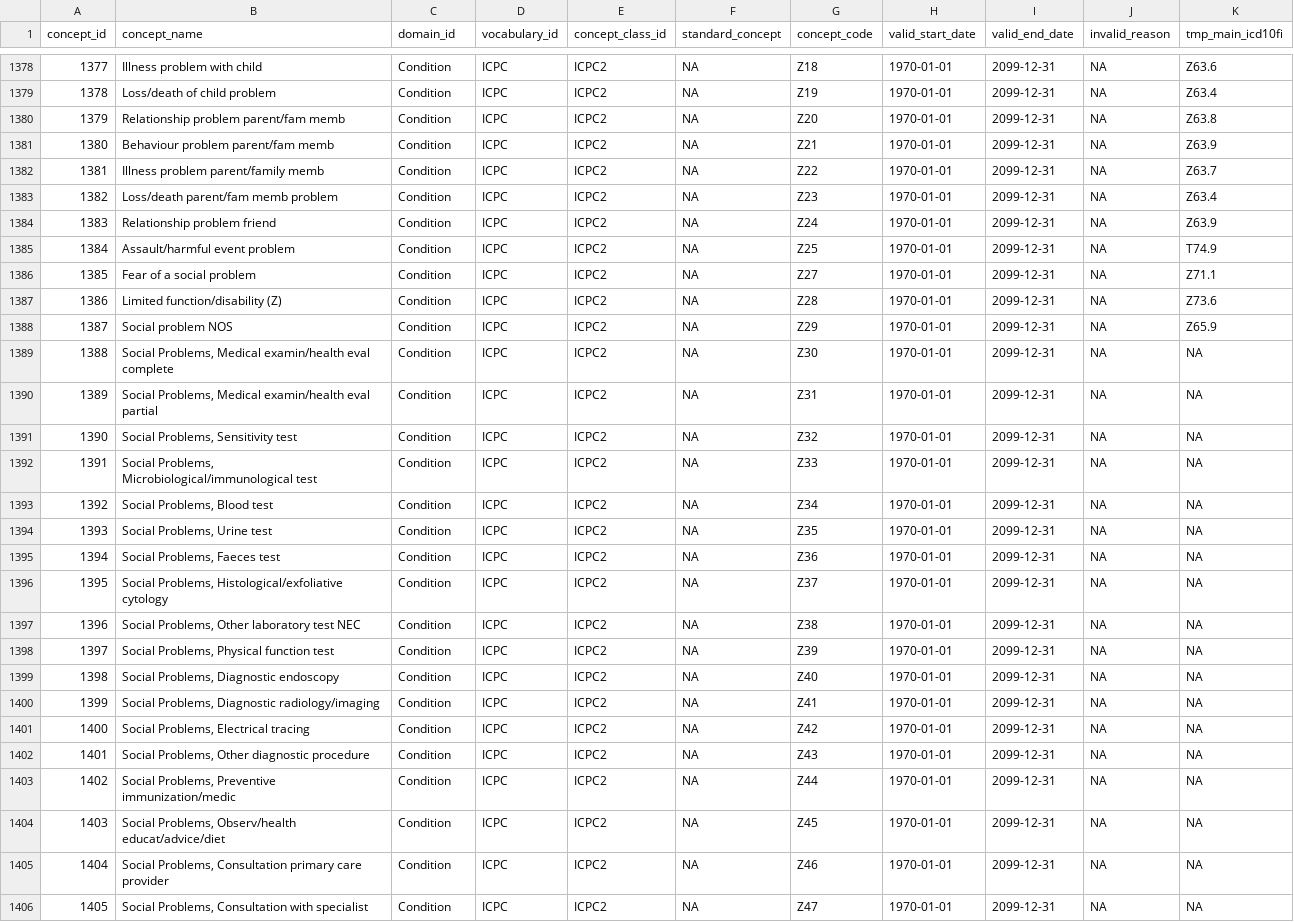
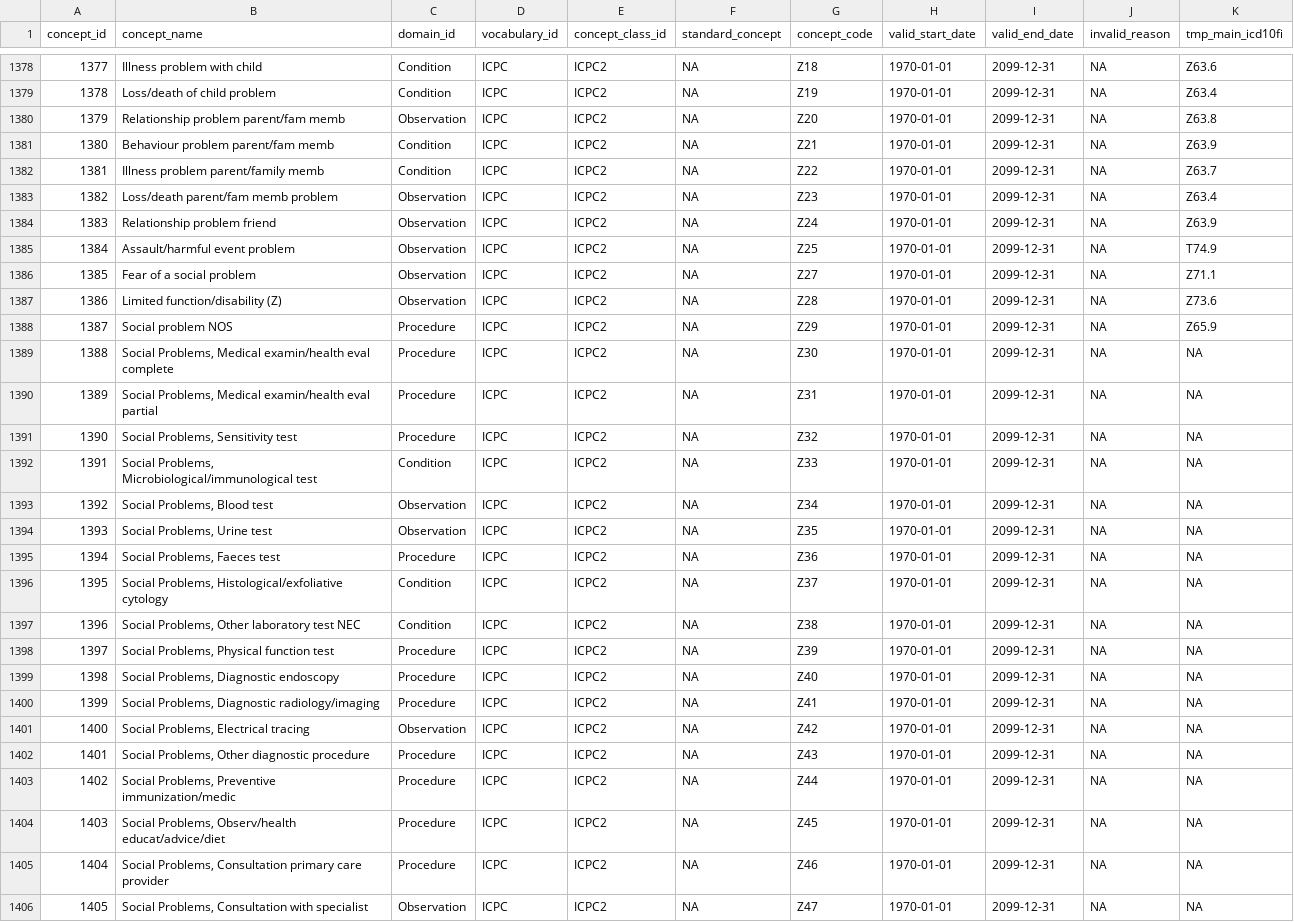
Before and after one commit to FINNGEN/mapping_finland, a CSV file: ICPC/1_source_vocabulary/CONCEPT_ICPC.csv, drawn as a sheet; only a part is shown, gaps mark what is left out; the diff covers the shown part only.

Commit message:
recalculate domain ICPC

```diff
--- a/ICPC/1_source_vocabulary/CONCEPT_ICPC.csv
+++ b/ICPC/1_source_vocabulary/CONCEPT_ICPC.csv
@@ -1379,28 +1379,28 @@ concept_id,concept_name,domain_id,vocabulary_id,concept_class_id,standard_concep
 1378,Loss/death of child problem,Condition,ICPC,ICPC2,NA,Z19,1970-01-01,2099-12-31,NA,Z63.4
-1379,Relationship problem parent/fam memb,Condition,ICPC,ICPC2,NA,Z20,1970-01-01,2099-12-31,NA,Z63.8
+1379,Relationship problem parent/fam memb,Observation,ICPC,ICPC2,NA,Z20,1970-01-01,2099-12-31,NA,Z63.8
 1380,Behaviour problem parent/fam memb,Condition,ICPC,ICPC2,NA,Z21,1970-01-01,2099-12-31,NA,Z63.9
 1381,Illness problem parent/family memb,Condition,ICPC,ICPC2,NA,Z22,1970-01-01,2099-12-31,NA,Z63.7
-1382,Loss/death parent/fam memb problem,Condition,ICPC,ICPC2,NA,Z23,1970-01-01,2099-12-31,NA,Z63.4
-1383,Relationship problem friend,Condition,ICPC,ICPC2,NA,Z24,1970-01-01,2099-12-31,NA,Z63.9
-1384,Assault/harmful event problem,Condition,ICPC,ICPC2,NA,Z25,1970-01-01,2099-12-31,NA,T74.9
-1385,Fear of a social problem,Condition,ICPC,ICPC2,NA,Z27,1970-01-01,2099-12-31,NA,Z71.1
-1386,Limited function/disability (Z),Condition,ICPC,ICPC2,NA,Z28,1970-01-01,2099-12-31,NA,Z73.6
-1387,Social problem NOS,Condition,ICPC,ICPC2,NA,Z29,1970-01-01,2099-12-31,NA,Z65.9
-1388,"Social Problems, Medical examin/health eval complete",Condition,ICPC,ICPC2,NA,Z30,1970-01-01,2099-12-31,NA,NA
-1389,"Social Problems, Medical examin/health eval partial",Condition,ICPC,ICPC2,NA,Z31,1970-01-01,2099-12-31,NA,NA
-1390,"Social Problems, Sensitivity test",Condition,ICPC,ICPC2,NA,Z32,1970-01-01,2099-12-31,NA,NA
+1382,Loss/death parent/fam memb problem,Observation,ICPC,ICPC2,NA,Z23,1970-01-01,2099-12-31,NA,Z63.4
+1383,Relationship problem friend,Observation,ICPC,ICPC2,NA,Z24,1970-01-01,2099-12-31,NA,Z63.9
+1384,Assault/harmful event problem,Observation,ICPC,ICPC2,NA,Z25,1970-01-01,2099-12-31,NA,T74.9
+1385,Fear of a social problem,Observation,ICPC,ICPC2,NA,Z27,1970-01-01,2099-12-31,NA,Z71.1
+1386,Limited function/disability (Z),Observation,ICPC,ICPC2,NA,Z28,1970-01-01,2099-12-31,NA,Z73.6
+1387,Social problem NOS,Procedure,ICPC,ICPC2,NA,Z29,1970-01-01,2099-12-31,NA,Z65.9
+1388,"Social Problems, Medical examin/health eval complete",Procedure,ICPC,ICPC2,NA,Z30,1970-01-01,2099-12-31,NA,NA
+1389,"Social Problems, Medical examin/health eval partial",Procedure,ICPC,ICPC2,NA,Z31,1970-01-01,2099-12-31,NA,NA
+1390,"Social Problems, Sensitivity test",Procedure,ICPC,ICPC2,NA,Z32,1970-01-01,2099-12-31,NA,NA
 1391,"Social Problems, Microbiological/immunological test",Condition,ICPC,ICPC2,NA,Z33,1970-01-01,2099-12-31,NA,NA
-1392,"Social Problems, Blood test",Condition,ICPC,ICPC2,NA,Z34,1970-01-01,2099-12-31,NA,NA
-1393,"Social Problems, Urine test",Condition,ICPC,ICPC2,NA,Z35,1970-01-01,2099-12-31,NA,NA
-1394,"Social Problems, Faeces test",Condition,ICPC,ICPC2,NA,Z36,1970-01-01,2099-12-31,NA,NA
+1392,"Social Problems, Blood test",Observation,ICPC,ICPC2,NA,Z34,1970-01-01,2099-12-31,NA,NA
+1393,"Social Problems, Urine test",Observation,ICPC,ICPC2,NA,Z35,1970-01-01,2099-12-31,NA,NA
+1394,"Social Problems, Faeces test",Procedure,ICPC,ICPC2,NA,Z36,1970-01-01,2099-12-31,NA,NA
 1395,"Social Problems, Histological/exfoliative cytology",Condition,ICPC,ICPC2,NA,Z37,1970-01-01,2099-12-31,NA,NA
 1396,"Social Problems, Other laboratory test NEC",Condition,ICPC,ICPC2,NA,Z38,1970-01-01,2099-12-31,NA,NA
-1397,"Social Problems, Physical function test",Condition,ICPC,ICPC2,NA,Z39,1970-01-01,2099-12-31,NA,NA
-1398,"Social Problems, Diagnostic endoscopy",Condition,ICPC,ICPC2,NA,Z40,1970-01-01,2099-12-31,NA,NA
-1399,"Social Problems, Diagnostic radiology/imaging",Condition,ICPC,ICPC2,NA,Z41,1970-01-01,2099-12-31,NA,NA
-1400,"Social Problems, Electrical tracing",Condition,ICPC,ICPC2,NA,Z42,1970-01-01,2099-12-31,NA,NA
-1401,"Social Problems, Other diagnostic procedure",Condition,ICPC,ICPC2,NA,Z43,1970-01-01,2099-12-31,NA,NA
-1402,"Social Problems, Preventive immunization/medic",Condition,ICPC,ICPC2,NA,Z44,1970-01-01,2099-12-31,NA,NA
-1403,"Social Problems, Observ/health educat/advice/diet",Condition,ICPC,ICPC2,NA,Z45,1970-01-01,2099-12-31,NA,NA
-1404,"Social Problems, Consultation primary care provider",Condition,ICPC,ICPC2,NA,Z46,1970-01-01,2099-12-31,NA,NA
-1405,"Social Problems, Consultation with specialist",Condition,ICPC,ICPC2,NA,Z47,1970-01-01,2099-12-31,NA,NA
+1397,"Social Problems, Physical function test",Procedure,ICPC,ICPC2,NA,Z39,1970-01-01,2099-12-31,NA,NA
+1398,"Social Problems, Diagnostic endoscopy",Procedure,ICPC,ICPC2,NA,Z40,1970-01-01,2099-12-31,NA,NA
+1399,"Social Problems, Diagnostic radiology/imaging",Procedure,ICPC,ICPC2,NA,Z41,1970-01-01,2099-12-31,NA,NA
+1400,"Social Problems, Electrical tracing",Observation,ICPC,ICPC2,NA,Z42,1970-01-01,2099-12-31,NA,NA
+1401,"Social Problems, Other diagnostic procedure",Procedure,ICPC,ICPC2,NA,Z43,1970-01-01,2099-12-31,NA,NA
+1402,"Social Problems, Preventive immunization/medic",Procedure,ICPC,ICPC2,NA,Z44,1970-01-01,2099-12-31,NA,NA
+1403,"Social Problems, Observ/health educat/advice/diet",Procedure,ICPC,ICPC2,NA,Z45,1970-01-01,2099-12-31,NA,NA
+1404,"Social Problems, Consultation primary care provider",Procedure,ICPC,ICPC2,NA,Z46,1970-01-01,2099-12-31,NA,NA
+1405,"Social Problems, Consultation with specialist",Observation,ICPC,ICPC2,NA,Z47,1970-01-01,2099-12-31,NA,NA
```
Also changed, not shown: 175 edited cells elsewhere in this file, 7 other files.
